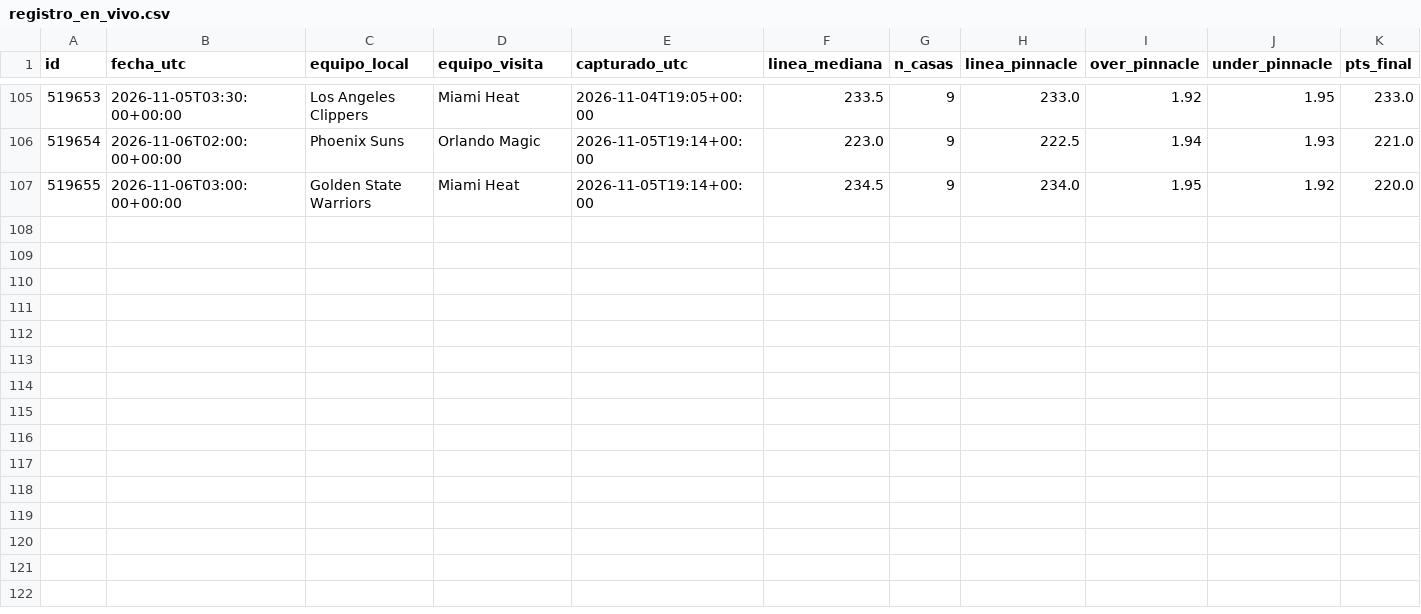
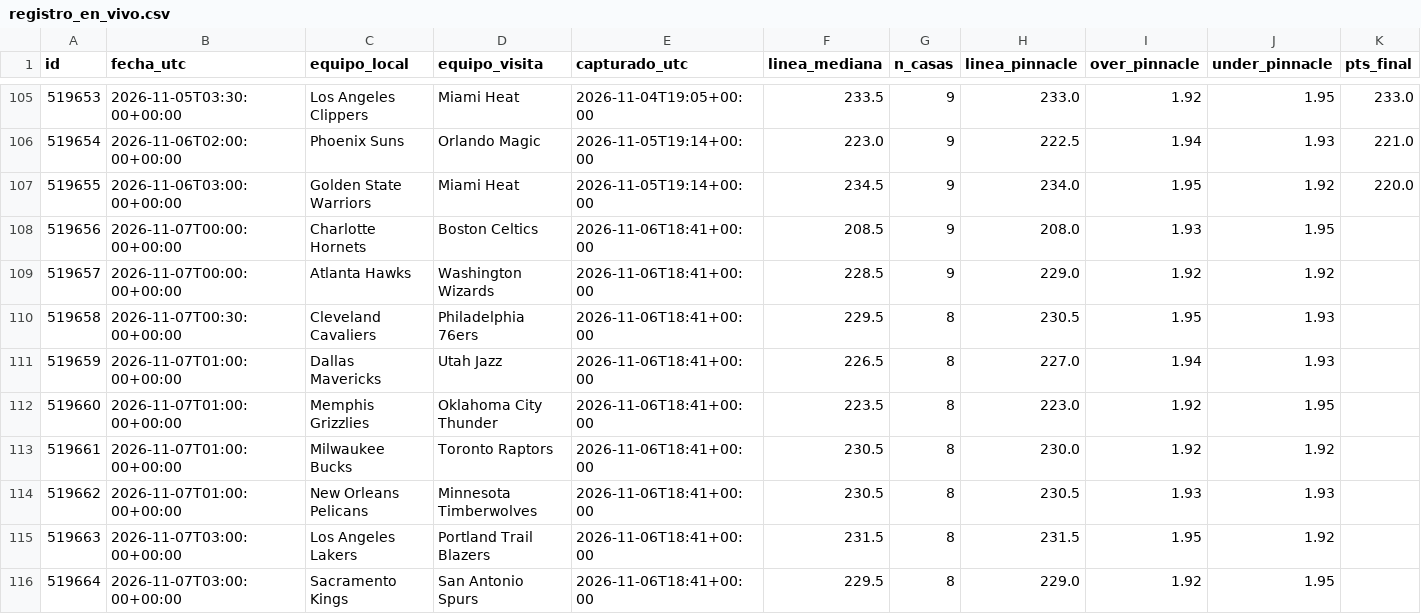
Before and after one commit to perezjohnny959-collab/registro-nba, a CSV file: registro_en_vivo.csv, drawn as a sheet; only a part is shown, gaps mark what is left out; rows hold the shown columns only; the diff names each change by its address in the sheet, - before the commit and + after, or states it on an @@ line.

Commit message:
Actualizar registro

```diff
--- a/registro_en_vivo.csv
+++ b/registro_en_vivo.csv
+row 108: 519656 | 2026-11-07T00:00:00+00:00 | Charlotte Hornets | Boston Celtics | 2026-11-06T18:41+00:00 | 208.5 | 9 | 208.0 | 1.93 | 1.95
+row 109: 519657 | 2026-11-07T00:00:00+00:00 | Atlanta Hawks | Washington Wizards | 2026-11-06T18:41+00:00 | 228.5 | 9 | 229.0 | 1.92 | 1.92
+row 110: 519658 | 2026-11-07T00:30:00+00:00 | Cleveland Cavaliers | Philadelphia 76ers | 2026-11-06T18:41+00:00 | 229.5 | 8 | 230.5 | 1.95 | 1.93
+row 111: 519659 | 2026-11-07T01:00:00+00:00 | Dallas Mavericks | Utah Jazz | 2026-11-06T18:41+00:00 | 226.5 | 8 | 227.0 | 1.94 | 1.93
+row 112: 519660 | 2026-11-07T01:00:00+00:00 | Memphis Grizzlies | Oklahoma City Thunder | 2026-11-06T18:41+00:00 | 223.5 | 8 | 223.0 | 1.92 | 1.95
+row 113: 519661 | 2026-11-07T01:00:00+00:00 | Milwaukee Bucks | Toronto Raptors | 2026-11-06T18:41+00:00 | 230.5 | 8 | 230.0 | 1.92 | 1.92
+row 114: 519662 | 2026-11-07T01:00:00+00:00 | New Orleans Pelicans | Minnesota Timberwolves | 2026-11-06T18:41+00:00 | 230.5 | 8 | 230.5 | 1.93 | 1.93
+row 115: 519663 | 2026-11-07T03:00:00+00:00 | Los Angeles Lakers | Portland Trail Blazers | 2026-11-06T18:41+00:00 | 231.5 | 8 | 231.5 | 1.95 | 1.92
+row 116: 519664 | 2026-11-07T03:00:00+00:00 | Sacramento Kings | San Antonio Spurs | 2026-11-06T18:41+00:00 | 229.5 | 8 | 229.0 | 1.92 | 1.95
```
